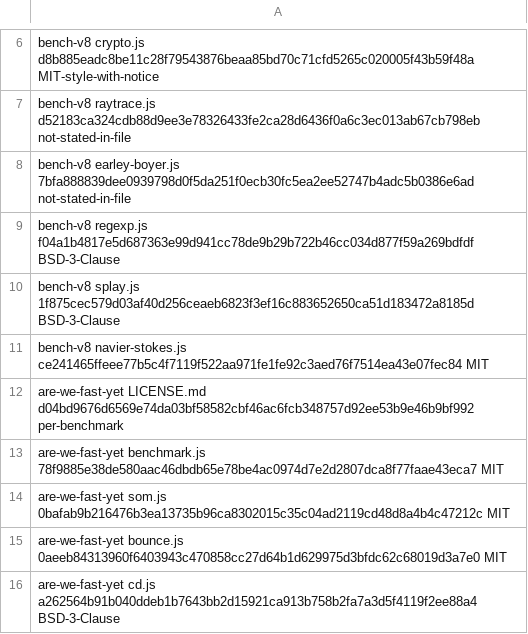
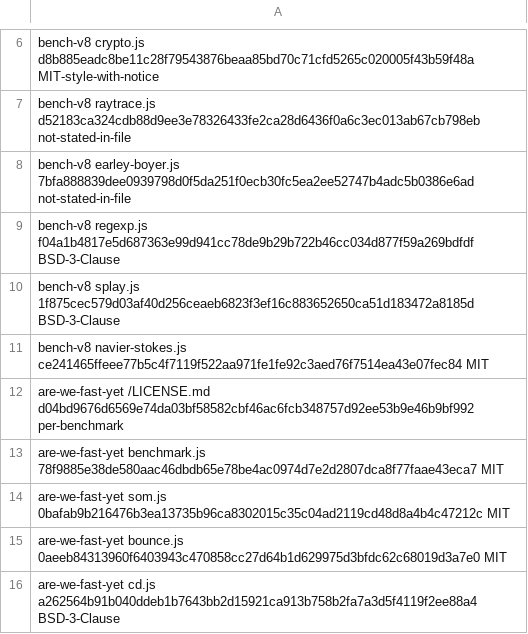
Before and after one commit to beyond10x/swell, a TSV file: bench/suites/files.tsv, drawn as a sheet; only a part is shown, gaps mark what is left out.

```diff
--- a/bench/suites/files.tsv
+++ b/bench/suites/files.tsv
@@ -11,3 +11,3 @@ bench-v8 splay.js 1f875cec579d03af40d256ceaeb6823f3ef16c883652650ca51d183472a818
 bench-v8 navier-stokes.js ce241465ffeee77b5c4f7119f522aa971fe1fe92c3aed76f7514ea43e07fec84 MIT
-are-we-fast-yet LICENSE.md d04bd9676d6569e74da03bf58582cbf46ac6fcb348757d92ee53b9e46b9bf992 per-benchmark
+are-we-fast-yet /LICENSE.md d04bd9676d6569e74da03bf58582cbf46ac6fcb348757d92ee53b9e46b9bf992 per-benchmark
 are-we-fast-yet benchmark.js 78f9885e38de580aac46dbdb65e78be4ac0974d7e2d2807dca8f77faae43eca7 MIT
```
Also changed, not shown: 1 other file.
